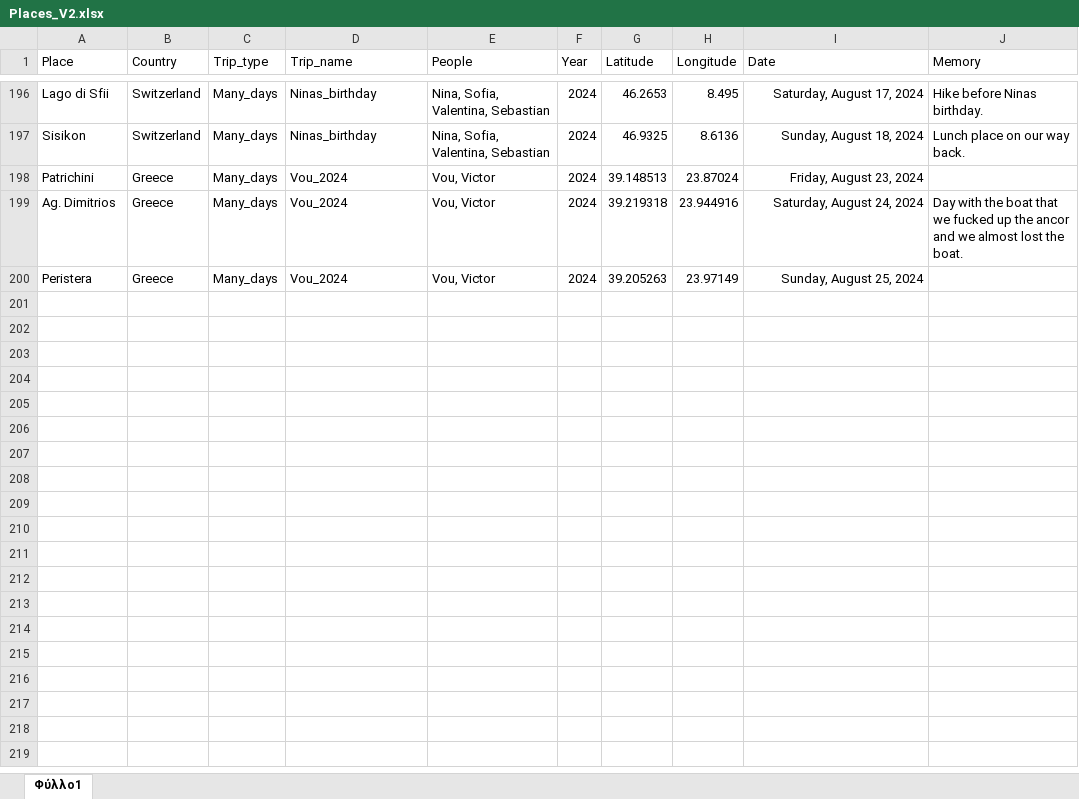
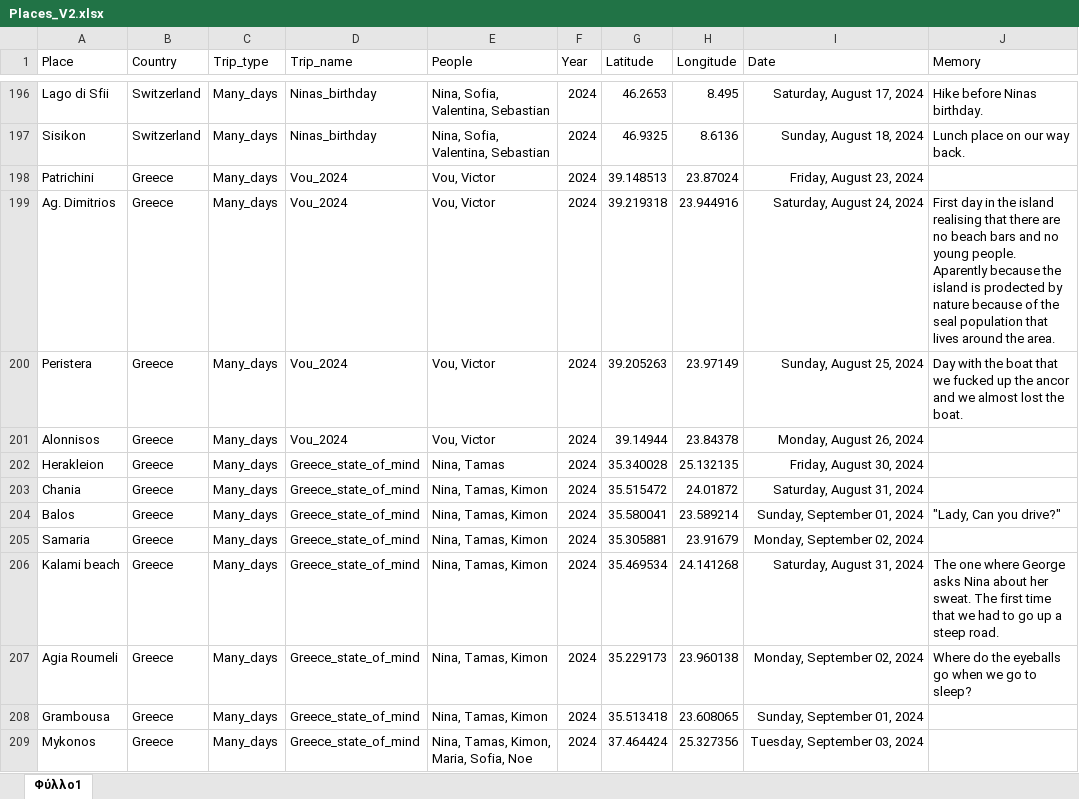
Before and after one commit to G-Kazantzidis/Places, an Excel workbook: Places_V2.xlsx, sheet Φύλλο1, drawn as a sheet; only a part is shown, gaps mark what is left out; values as stored, in another font and other column widths than the file's, no borders; the diff covers the shown part only; the diff names each change by its address in the sheet, - before the commit and + after, or states it on an @@ line.

```diff
--- a/Places_V2.xlsx (sheet Φύλλο1)
+++ b/Places_V2.xlsx (sheet Φύλλο1)
-J199 (Memory): Day with the boat that we fucked up the ancor and we almost lost the boat.
+J199 (Memory): First day in the island realising that there are no beach bars and no young people. Aparently because the island is prodected by nature because of the seal population that lives around the area.
-J200 (Memory): (empty)
+J200 (Memory): Day with the boat that we fucked up the ancor and we almost lost the boat.
+row 201: Alonnisos | Greece | Many_days | Vou_2024 | Vou, Victor | 2024 | 39.14944 | 23.84378 | Monday, August 26, 2024
+row 202: Herakleion | Greece | Many_days | Greece_state_of_mind | Nina, Tamas | 2024 | 35.340028 | 25.132135 | Friday, August 30, 2024
+row 203: Chania | Greece | Many_days | Greece_state_of_mind | Nina, Tamas, Kimon | 2024 | 35.515472 | 24.01872 | Saturday, August 31, 2024
+row 204: Balos | Greece | Many_days | Greece_state_of_mind | Nina, Tamas, Kimon | 2024 | 35.580041 | 23.589214 | Sunday, September 01, 2024 | "Lady, Can you drive?"
+row 205: Samaria | Greece | Many_days | Greece_state_of_mind | Nina, Tamas, Kimon | 2024 | 35.305881 | 23.91679 | Monday, September 02, 2024
+row 206: Kalami beach | Greece | Many_days | Greece_state_of_mind | Nina, Tamas, Kimon | 2024 | 35.469534 | 24.141268 | Saturday, August 31, 2024 | The one where George asks Nina about her sweat. The first time that we had to go up a steep road.
+row 207: Agia Roumeli | Greece | Many_days | Greece_state_of_mind | Nina, Tamas, Kimon | 2024 | 35.229173 | 23.960138 | Monday, September 02, 2024 | Where do the eyeballs go when we go to sleep?
+row 208: Grambousa | Greece | Many_days | Greece_state_of_mind | Nina, Tamas, Kimon | 2024 | 35.513418 | 23.608065 | Sunday, September 01, 2024
+row 209: Mykonos | Greece | Many_days | Greece_state_of_mind | Nina, Tamas, Kimon, Maria, Sofia, Noe | 2024 | 37.464424 | 25.327356 | Tuesday, September 03, 2024
```
Also changed, not shown: 11 added rows and 4 edited cells elsewhere in this sheet, 2 other files.
